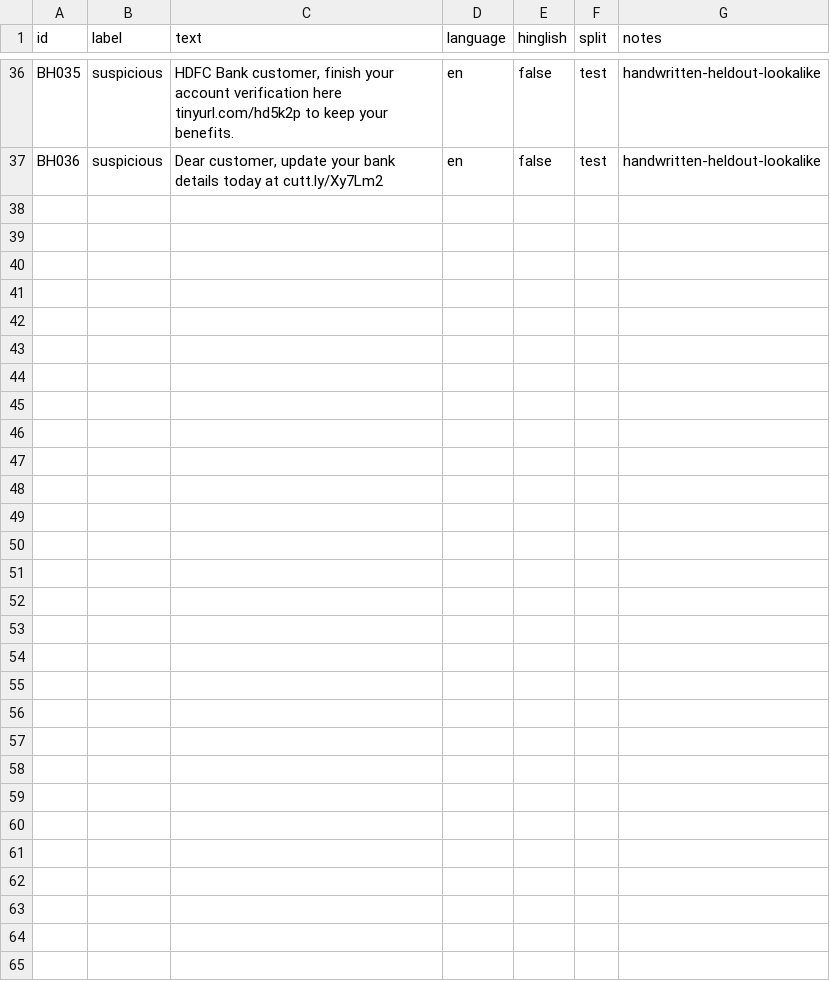
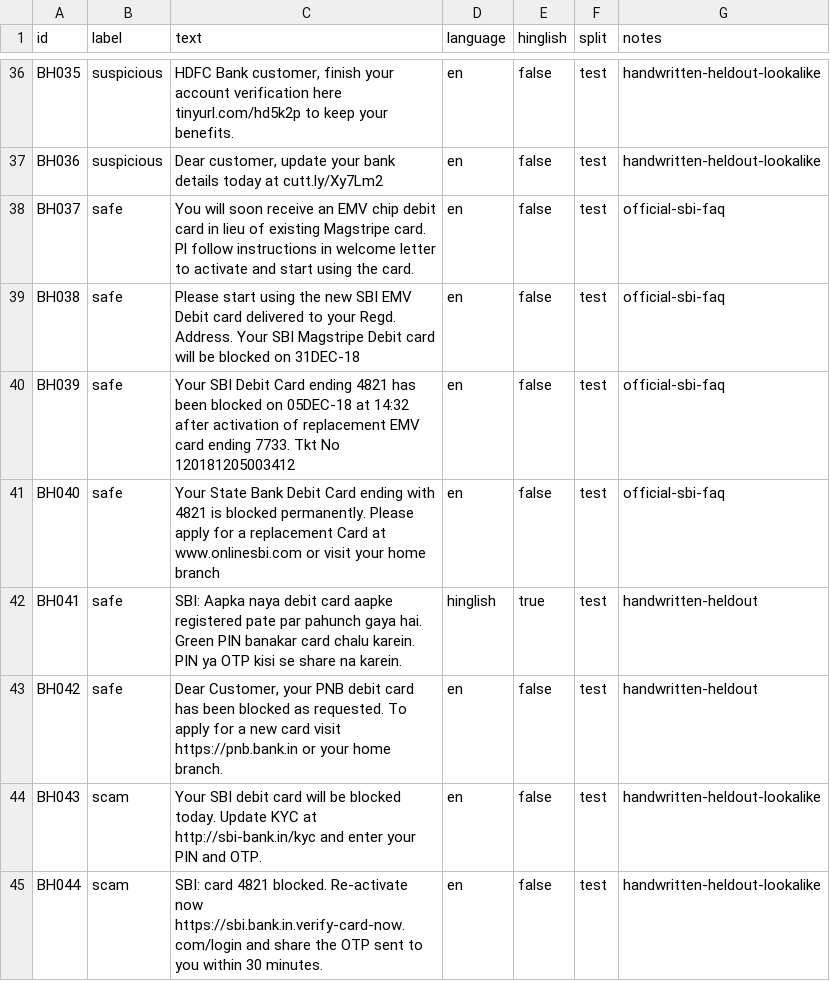
Before and after one commit to Shreya00320/artha-kavach-2026, a CSV file: data/bank_genuine_heldout.csv, drawn as a sheet; only a part is shown, gaps mark what is left out.

```diff
--- a/data/bank_genuine_heldout.csv
+++ b/data/bank_genuine_heldout.csv
@@ -37 +37,9 @@ BH035,suspicious,"HDFC Bank customer, finish your account verification here tiny
 BH036,suspicious,"Dear customer, update your bank details today at cutt.ly/Xy7Lm2",en,false,test,handwritten-heldout-lookalike
+BH037,safe,"You will soon receive an EMV chip debit card in lieu of existing Magstripe card. Pl follow instructions in welcome letter to activate and start using the card.",en,false,test,official-sbi-faq
+BH038,safe,"Please start using the new SBI EMV Debit card delivered to your Regd. Address. Your SBI Magstripe Debit card will be blocked on 31DEC-18",en,false,test,official-sbi-faq
+BH039,safe,"Your SBI Debit Card ending 4821 has been blocked on 05DEC-18 at 14:32 after activation of replacement EMV card ending 7733. Tkt No 120181205003412",en,false,test,official-sbi-faq
+BH040,safe,"Your State Bank Debit Card ending with 4821 is blocked permanently. Please apply for a replacement Card at www.onlinesbi.com or visit your home branch",en,false,test,official-sbi-faq
+BH041,safe,"SBI: Aapka naya debit card aapke registered pate par pahunch gaya hai. Green PIN banakar card chalu karein. PIN ya OTP kisi se share na karein.",hinglish,true,test,handwritten-heldout
+BH042,safe,"Dear Customer, your PNB debit card has been blocked as requested. To apply for a new card visit https://pnb.bank.in or your home branch.",en,false,test,handwritten-heldout
+BH043,scam,"Your SBI debit card will be blocked today. Update KYC at http://sbi-bank.in/kyc and enter your PIN and OTP.",en,false,test,handwritten-heldout-lookalike
+BH044,scam,"SBI: card 4821 blocked. Re-activate now https://sbi.bank.in.verify-card-now.com/login and share the OTP sent to you within 30 minutes.",en,false,test,handwritten-heldout-lookalike
```
Also changed, not shown: 12 other files.
